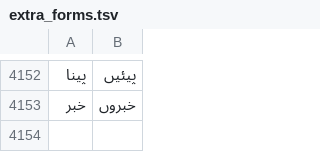
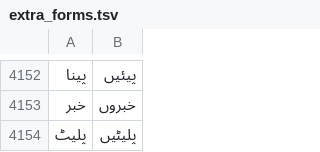
Before and after one commit to zavanton123/tayra-languages, a TSV file: tools/courses/ur/extra_forms.tsv, drawn as a sheet; only a part is shown, gaps mark what is left out.

Commit message:
Add Urdu forms the writers reported

```diff
--- a/tools/courses/ur/extra_forms.tsv
+++ b/tools/courses/ur/extra_forms.tsv
@@ -4153 +4153,2 @@
 خبر	خبروں
+پلیٹ	پلیٹیں
```
